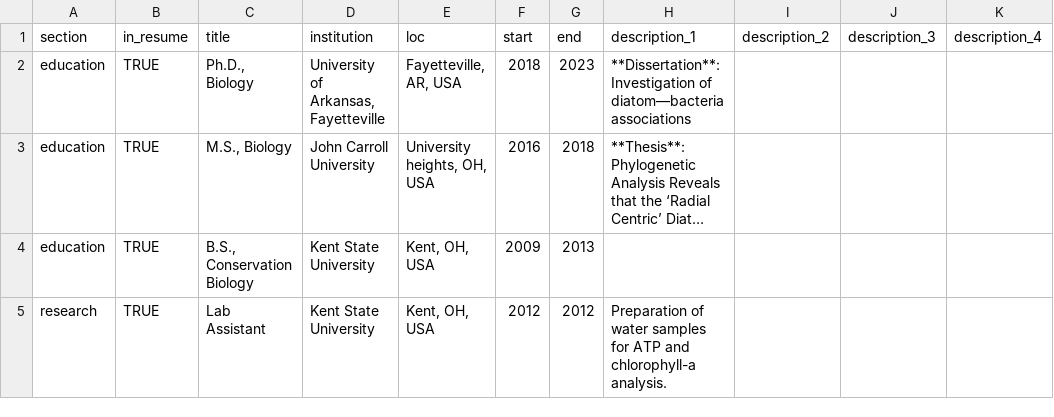
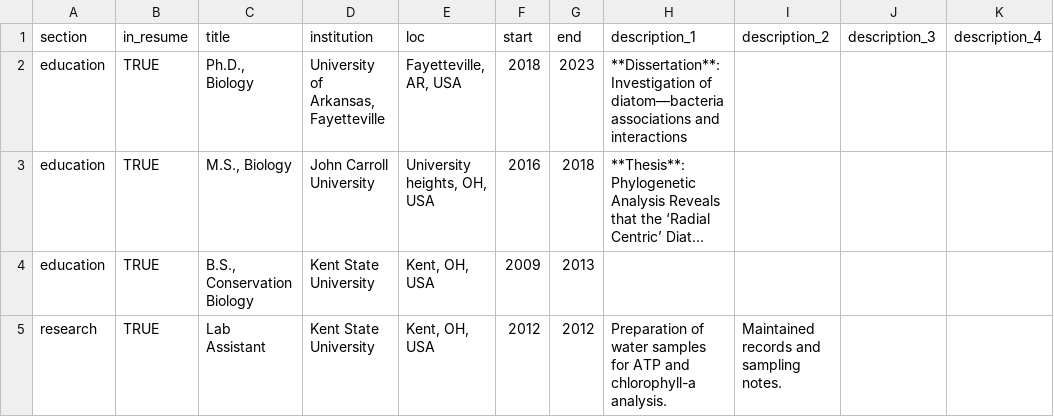
Before and after one commit to cbgargas/resume, a TSV file: TSVs/positions.tsv, drawn as a sheet; only a part is shown; long unchanged cells end in …; the diff covers the shown part only; the diff names each change by its address in the sheet, - before the commit and + after, or states it on an @@ line.

```diff
--- a/TSVs/positions.tsv
+++ b/TSVs/positions.tsv
-H2 (description_1): …diatom—bacteria associations
+H2 (description_1): …diatom—bacteria associations and interactions
-I5 (description_2): (empty)
+I5 (description_2): Maintained records and sampling notes.
```
Also changed, not shown: 1 removed row and 9 edited cells elsewhere in this file.
